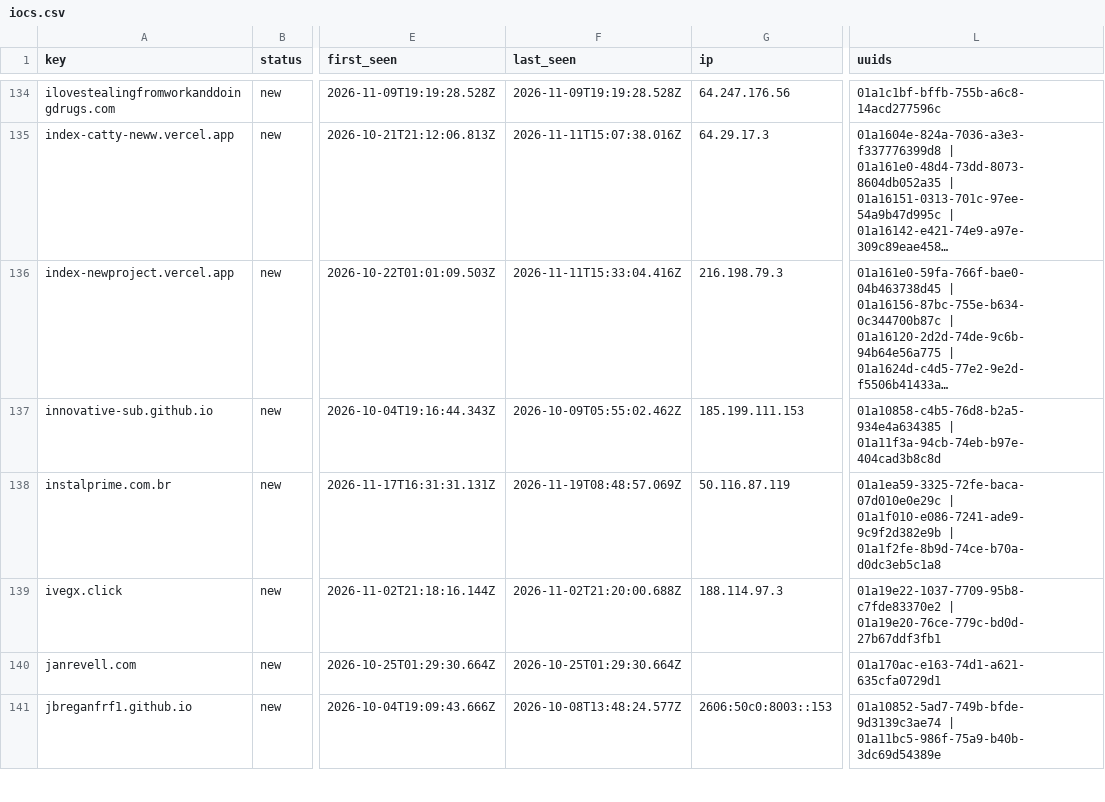
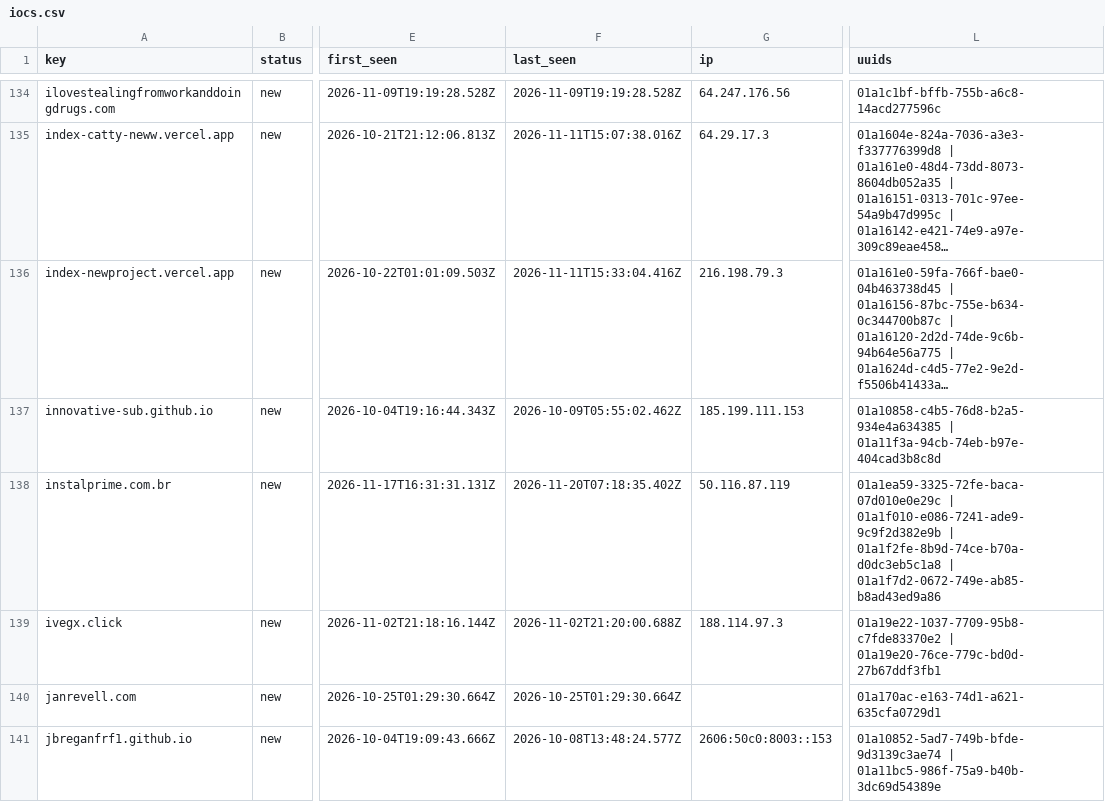
Before and after one commit to nullwhire/Csuite-collector, a CSV file: iocs.csv, drawn as a sheet; only a part is shown, gaps mark what is left out; long unchanged cells end in …; the diff covers the shown part only; the diff names each change by its address in the sheet, - before the commit and + after, or states it on an @@ line.

```diff
--- a/iocs.csv
+++ b/iocs.csv
-F138 (last_seen): 2026-11-19T08:48:57.069Z
+F138 (last_seen): 2026-11-20T07:18:35.402Z
-L138 (uuids): …| 01a1f2fe-8b9d-74ce-b70a-d0dc3eb5c1a8
+L138 (uuids): …| 01a1f2fe-8b9d-74ce-b70a-d0dc3eb5c1a8 | 01a1f7d2-0672-749e-ab85-b8ad43ed9a86
```
Also changed, not shown: 3 added rows and 19 edited cells elsewhere in this file, 4 other files.
